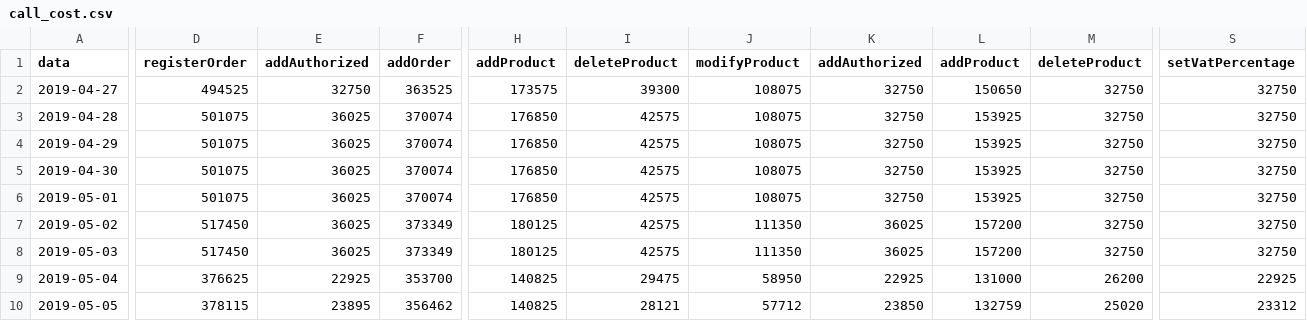
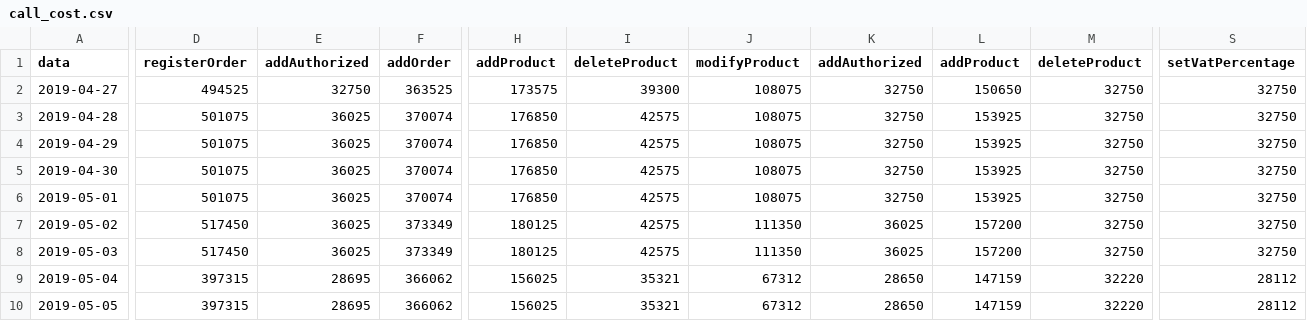
Before and after one commit to 8LabSolutions/Soldino, a CSV file: script/call_cost/call_cost.csv, drawn as a sheet; only a part is shown, gaps mark what is left out; removed rows and columns are numbered as before the commit, all else as after; rows hold the shown columns only; the diff covers the shown part only; the diff names each change by its address in the sheet, - before the commit and + after, or states it on an @@ line.

```diff
--- a/script/call_cost/call_cost.csv
+++ b/script/call_cost/call_cost.csv
-row 9: 2019-05-04 | 376625 | 22925 | 353700 | 140825 | 29475 | 58950 | 22925 | 131000 | 26200 | 22925
+row 9: 2019-05-04 | 397315 | 28695 | 366062 | 156025 | 35321 | 67312 | 28650 | 147159 | 32220 | 28112
-D10 (registerOrder): 378115
+D10 (registerOrder): 397315
-E10 (addAuthorized): 23895
+E10 (addAuthorized): 28695
-F10 (addOrder): 356462
+F10 (addOrder): 366062
-H10 (addProduct): 140825
+H10 (addProduct): 156025
-I10 (deleteProduct): 28121
+I10 (deleteProduct): 35321
-J10 (modifyProduct): 57712
+J10 (modifyProduct): 67312
-K10 (addAuthorized): 23850
+K10 (addAuthorized): 28650
-L10 (addProduct): 132759
+L10 (addProduct): 147159
-M10 (deleteProduct): 25020
+M10 (deleteProduct): 32220
-S10 (setVatPercentage): 23312
+S10 (setVatPercentage): 28112
```
Also changed, not shown: 12 edited cells elsewhere in this file, script/deployment_cost/deployment_cost.csv.
